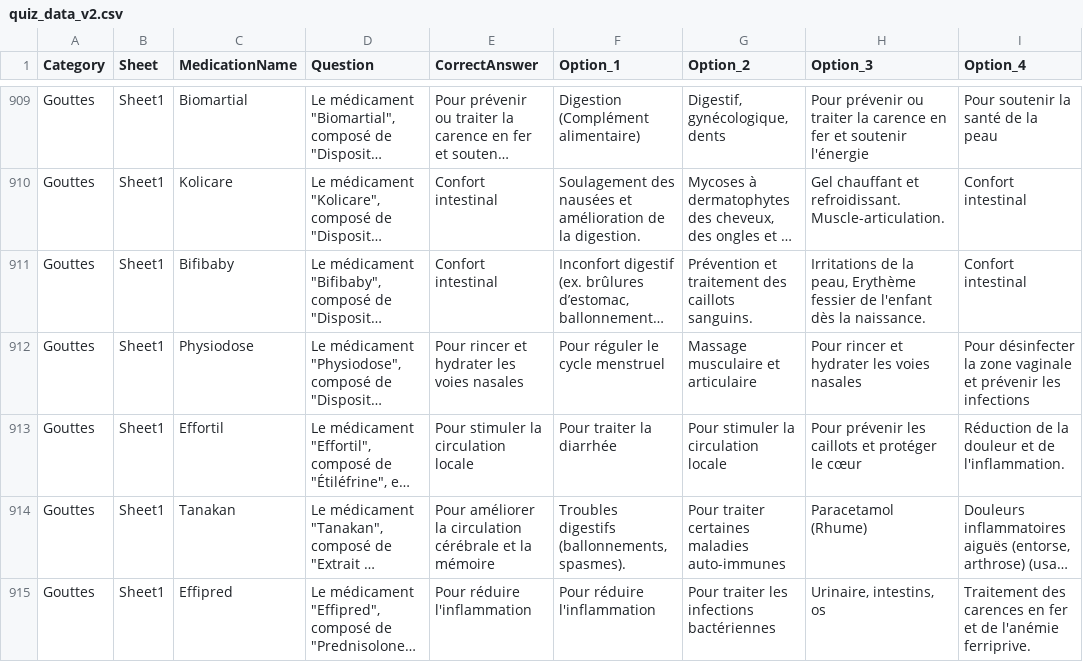
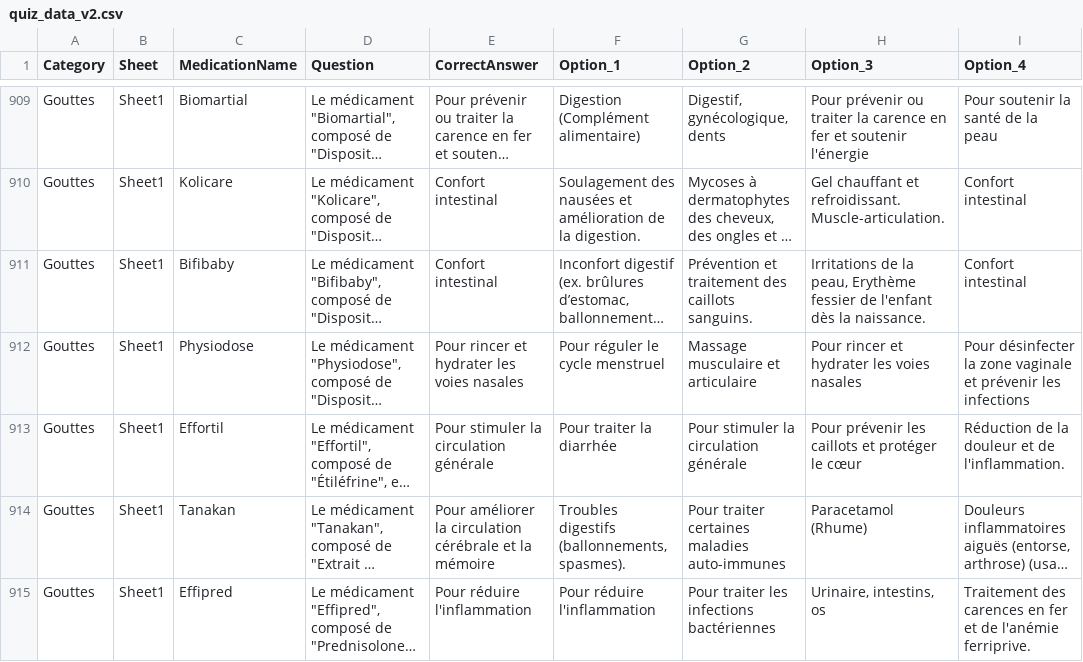
Before and after one commit to MidoN37/pharma-quiz-app, a CSV file: QUIZ/quiz_data_v2.csv, drawn as a sheet; only a part is shown, gaps mark what is left out; long unchanged cells end in …; the diff names each change by its address in the sheet, - before the commit and + after, or states it on an @@ line.

Commit message:
Update quiz_data_v2.csv

```diff
--- a/QUIZ/quiz_data_v2.csv
+++ b/QUIZ/quiz_data_v2.csv
-E913 (CorrectAnswer): Pour stimuler la circulation locale
+E913 (CorrectAnswer): Pour stimuler la circulation générale
-G913 (Option_2): Pour stimuler la circulation locale
+G913 (Option_2): Pour stimuler la circulation générale
```
